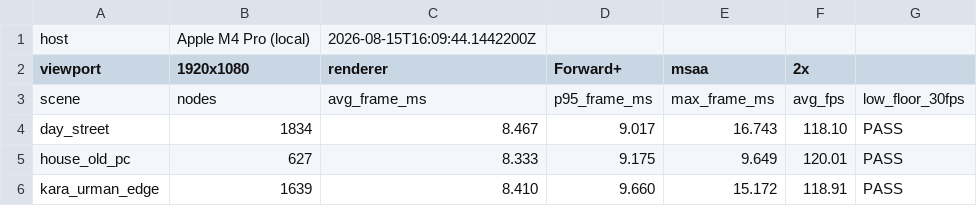
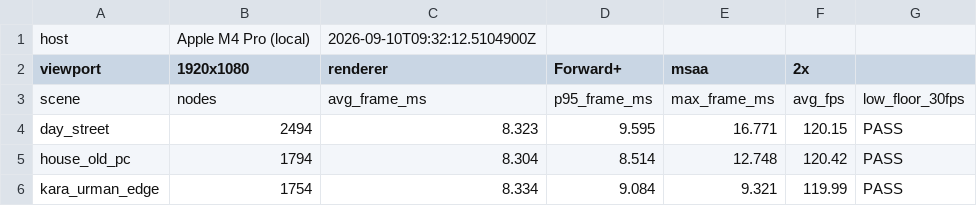
Before and after one commit to rustemd02/URMAN, a TSV file: docs/urman_knowledge_base/performance/godot_m4pro_baseline.tsv, drawn as a sheet.

Commit message:
docs(kb): winter Act I season lock, fauna/vegetation and gameplay facts
Records the winter season decision, the Tatar village vegetation policy
(no conifers in the village), winter design rules, the prop storytelling
matrix rows and the measured performance baselines.

```diff
--- a/docs/urman_knowledge_base/performance/godot_m4pro_baseline.tsv
+++ b/docs/urman_knowledge_base/performance/godot_m4pro_baseline.tsv
@@ -1,6 +1,6 @@
-host	Apple M4 Pro (local)	2026-08-15T16:09:44.1442200Z
+host	Apple M4 Pro (local)	2026-09-10T09:32:12.5104900Z
 viewport	1920x1080	renderer	Forward+	msaa	2x
 scene	nodes	avg_frame_ms	p95_frame_ms	max_frame_ms	avg_fps	low_floor_30fps
-day_street	1834	8.467	9.017	16.743	118.10	PASS
-house_old_pc	627	8.333	9.175	9.649	120.01	PASS
-kara_urman_edge	1639	8.410	9.660	15.172	118.91	PASS
+day_street	2494	8.323	9.595	16.771	120.15	PASS
+house_old_pc	1794	8.304	8.514	12.748	120.42	PASS
+kara_urman_edge	1754	8.334	9.084	9.321	119.99	PASS
```
Also changed, not shown: 9 other files.
